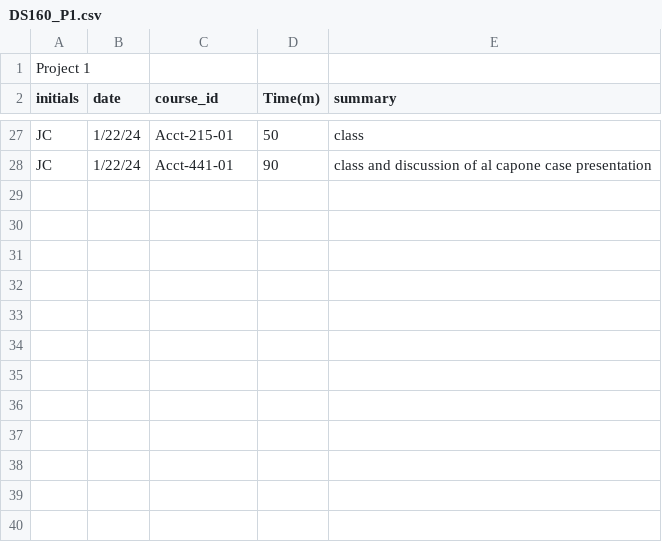
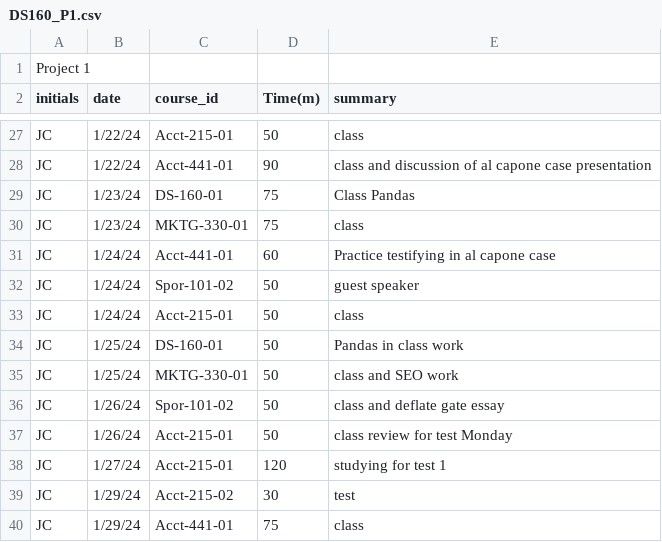
Before and after one commit to jcason5/John_Timesheet_Project1, a CSV file: DS160_P1.csv, drawn as a sheet; only a part is shown, gaps mark what is left out; the diff names each change by its address in the sheet, - before the commit and + after, or states it on an @@ line.

Commit message:
Add files via upload

```diff
--- a/DS160_P1.csv
+++ b/DS160_P1.csv
+row 29: JC | 1/23/24 | DS-160-01 | 75 | Class Pandas
+row 30: JC | 1/23/24 | MKTG-330-01 | 75 | class
+row 31: JC | 1/24/24 | Acct-441-01 | 60 | Practice testifying in al capone case
+row 32: JC | 1/24/24 | Spor-101-02 | 50 | guest speaker
+row 33: JC | 1/24/24 | Acct-215-01 | 50 | class
+row 34: JC | 1/25/24 | DS-160-01 | 50 | Pandas in class work
+row 35: JC | 1/25/24 | MKTG-330-01 | 50 | class and SEO work
+row 36: JC | 1/26/24 | Spor-101-02 | 50 | class and deflate gate essay
+row 37: JC | 1/26/24 | Acct-215-01 | 50 | class review for test Monday
+row 38: JC | 1/27/24 | Acct-215-01 | 120 | studying for test 1
+row 39: JC | 1/29/24 | Acct-215-02 | 30 | test
+row 40: JC | 1/29/24 | Acct-441-01 | 75 | class
```
